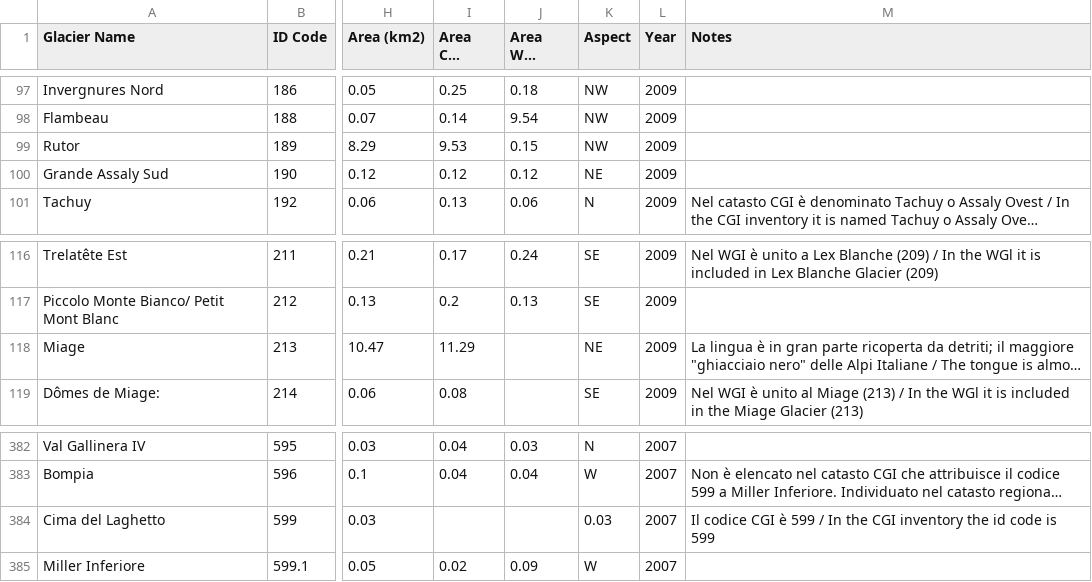
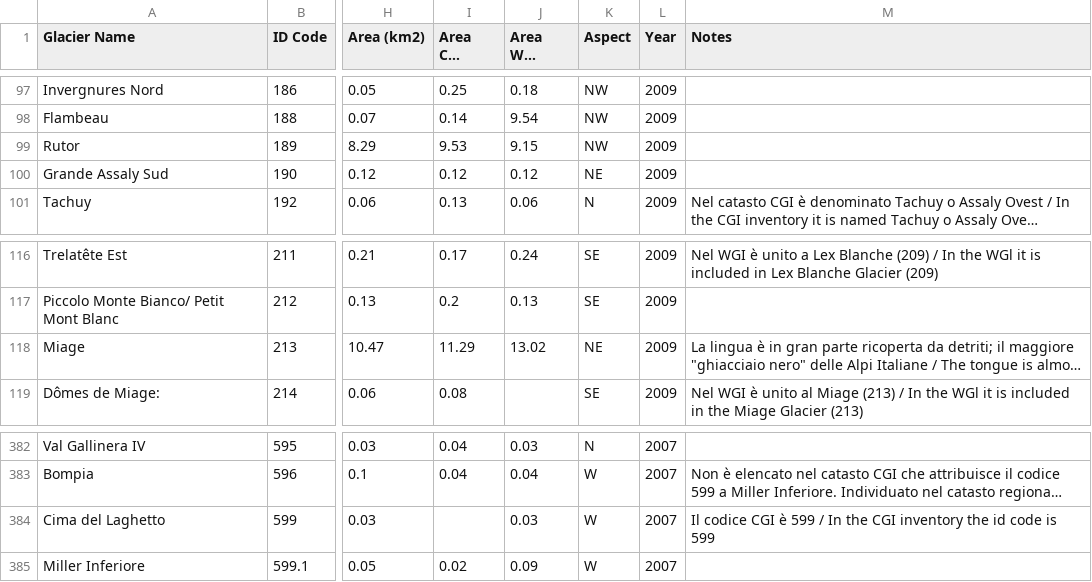
Before and after one commit to martinadep/GlaciersRetreat-Viz, a CSV file: data/italy_glaciers.csv, drawn as a sheet; only a part is shown, gaps mark what is left out; long unchanged cells end in …; the diff covers the shown part only; the diff names each change by its address in the sheet, - before the commit and + after, or states it on an @@ line.

```diff
--- a/data/italy_glaciers.csv
+++ b/data/italy_glaciers.csv
-J99 (Area WGI (km2)): 0.15
+J99 (Area WGI (km2)): 9.15
-J118 (Area WGI (km2)): (empty)
+J118 (Area WGI (km2)): 13.02
-J384 (Area WGI (km2)): (empty)
+J384 (Area WGI (km2)): 0.03
-K384 (Aspect): 0.03
+K384 (Aspect): W
```
Also changed, not shown: 14 edited cells elsewhere in this file, 2 other files.
